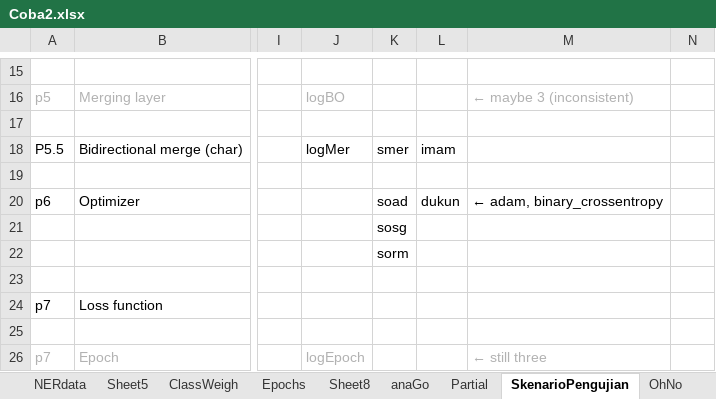
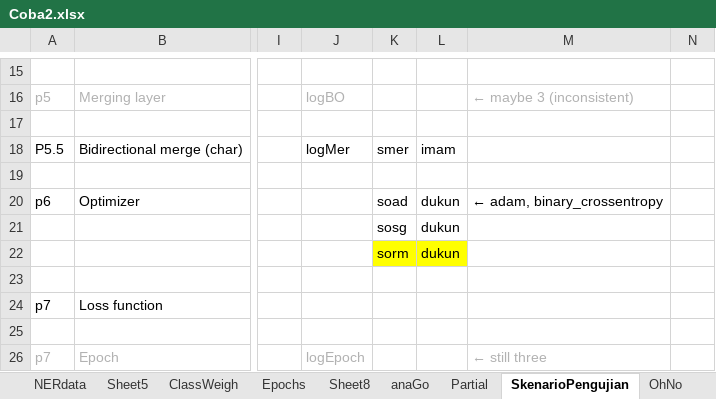
Before and after one commit to joshuakosasih/TA, an Excel workbook: Coba2.xlsx, sheet SkenarioPengujian, drawn as a sheet; only a part is shown, gaps mark what is left out; values as stored, in another font and other column widths than the file's, no borders; the diff names each change by its address in the sheet, - before the commit and + after, or states it on an @@ line.

```diff
--- a/Coba2.xlsx (sheet SkenarioPengujian)
+++ b/Coba2.xlsx (sheet SkenarioPengujian)
-L21:L22: (empty)
+L21:L22: dukun
-K22:L22 fill: none
+K22:L22 fill: #FFFF00
```
Also changed, not shown: charts or pictures, 2 other files.
